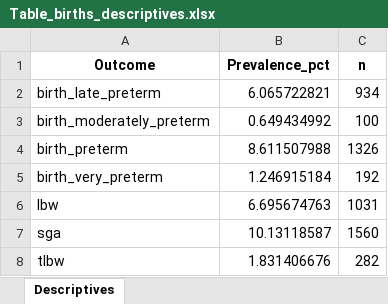
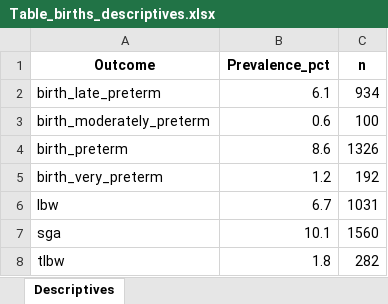
Before and after one commit to ClimChange-NewbornHealth/Pollution_PerinatalOutcomes_Temuco26, an Excel workbook: 03_Output/Descriptives/Table_births_descriptives.xlsx, sheet Descriptives, drawn as a sheet; values as stored, in another font and other column widths than the file's, no borders; the diff names each change by its address in the sheet, - before the commit and + after, or states it on an @@ line.

```diff
--- a/03_Output/Descriptives/Table_births_descriptives.xlsx (sheet Descriptives)
+++ b/03_Output/Descriptives/Table_births_descriptives.xlsx (sheet Descriptives)
-B2 (Prevalence_pct): 6.065722821
+B2 (Prevalence_pct): 6.1
-B3 (Prevalence_pct): 0.649434992
+B3 (Prevalence_pct): 0.6
-B4 (Prevalence_pct): 8.611507988
+B4 (Prevalence_pct): 8.6
-B5 (Prevalence_pct): 1.246915184
+B5 (Prevalence_pct): 1.2
-B6 (Prevalence_pct): 6.695674763
+B6 (Prevalence_pct): 6.7
-B7 (Prevalence_pct): 10.13118587
+B7 (Prevalence_pct): 10.1
-B8 (Prevalence_pct): 1.831406676
+B8 (Prevalence_pct): 1.8
```
Also changed, not shown: 03_Output/Descriptives/Exposure_levels_by_group.xlsx, 03_Output/Descriptives/Table_correlations_exposure.xlsx, 14 other files.
